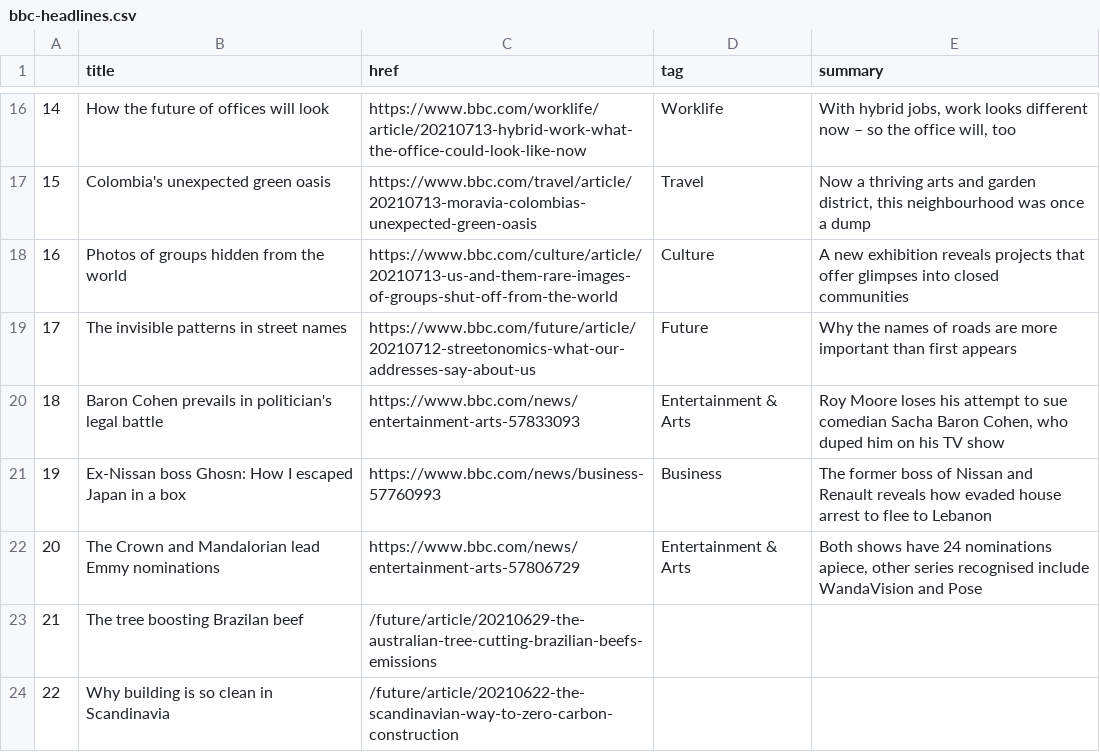
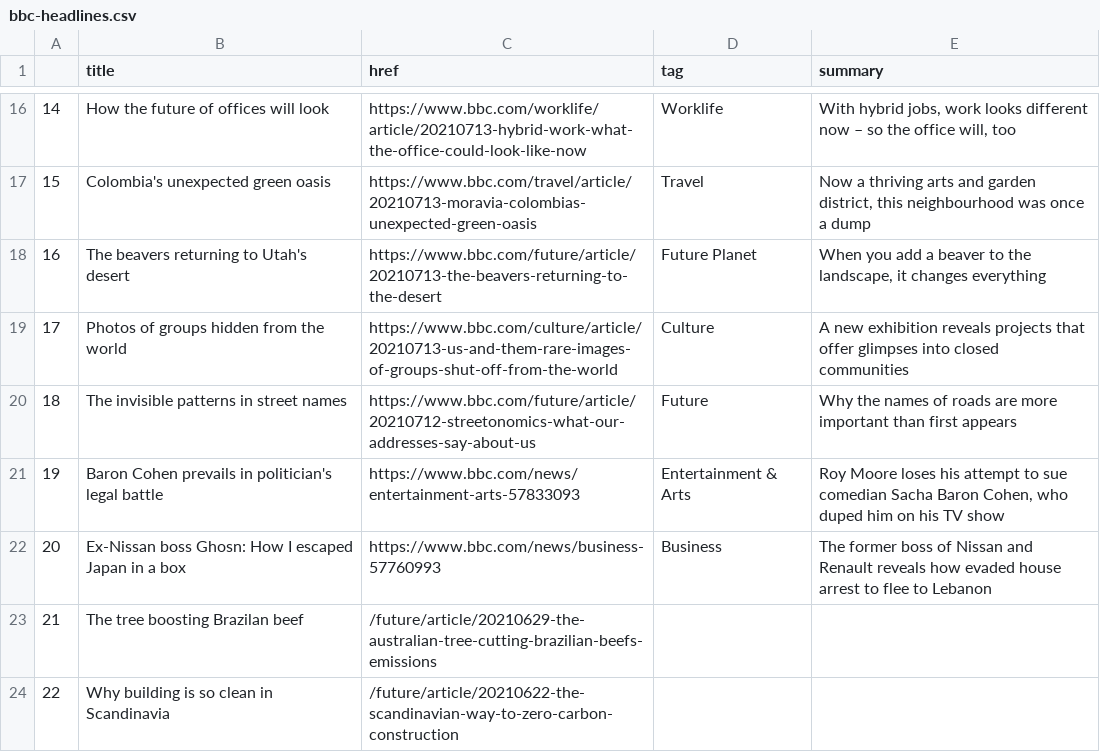
Before and after one commit to alyssafrndz/automatic-scraper, a CSV file: bbc-headlines.csv, drawn as a sheet; only a part is shown, gaps mark what is left out; the diff covers the shown part only.

```diff
--- a/bbc-headlines.csv
+++ b/bbc-headlines.csv
@@ -17,7 +17,7 @@
 15,Colombia's unexpected green oasis,https://www.bbc.com/travel/article/20210713-moravia-colombias-unexpected-green-oasis,Travel,"Now a thriving arts and garden district, this neighbourhood was once a dump"
-16,Photos of groups hidden from the world,https://www.bbc.com/culture/article/20210713-us-and-them-rare-images-of-groups-shut-off-from-the-world,Culture,A new exhibition reveals projects that offer glimpses into closed communities
-17,The invisible patterns in street names,https://www.bbc.com/future/article/20210712-streetonomics-what-our-addresses-say-about-us,Future,Why the names of roads are more important than first appears
-18,Baron Cohen prevails in politician's legal battle,https://www.bbc.com/news/entertainment-arts-57833093,Entertainment & Arts,"Roy Moore loses his attempt to sue comedian Sacha Baron Cohen, who duped him on his TV show"
-19,Ex-Nissan boss Ghosn: How I escaped Japan in a box,https://www.bbc.com/news/business-57760993,Business,The former boss of Nissan and Renault reveals how evaded house arrest to flee to Lebanon
-20,The Crown and Mandalorian lead Emmy nominations,https://www.bbc.com/news/entertainment-arts-57806729,Entertainment & Arts,"Both shows have 24 nominations apiece, other series recognised include WandaVision and Pose"
+16,The beavers returning to Utah's desert,https://www.bbc.com/future/article/20210713-the-beavers-returning-to-the-desert,Future Planet,"When you add a beaver to the landscape, it changes everything"
+17,Photos of groups hidden from the world,https://www.bbc.com/culture/article/20210713-us-and-them-rare-images-of-groups-shut-off-from-the-world,Culture,A new exhibition reveals projects that offer glimpses into closed communities
+18,The invisible patterns in street names,https://www.bbc.com/future/article/20210712-streetonomics-what-our-addresses-say-about-us,Future,Why the names of roads are more important than first appears
+19,Baron Cohen prevails in politician's legal battle,https://www.bbc.com/news/entertainment-arts-57833093,Entertainment & Arts,"Roy Moore loses his attempt to sue comedian Sacha Baron Cohen, who duped him on his TV show"
+20,Ex-Nissan boss Ghosn: How I escaped Japan in a box,https://www.bbc.com/news/business-57760993,Business,The former boss of Nissan and Renault reveals how evaded house arrest to flee to Lebanon
 21,The tree boosting Brazilan beef,/future/article/20210629-the-australian-tree-cutting-brazilian-beefs-emissions,,
```
Also changed, not shown: 15 edited cells elsewhere in this file.
